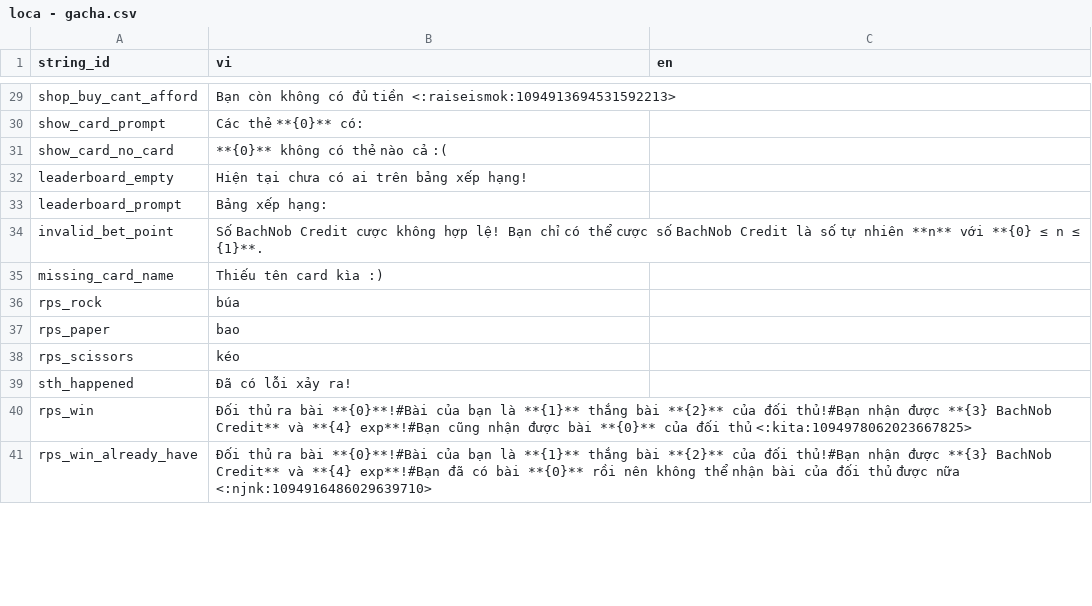
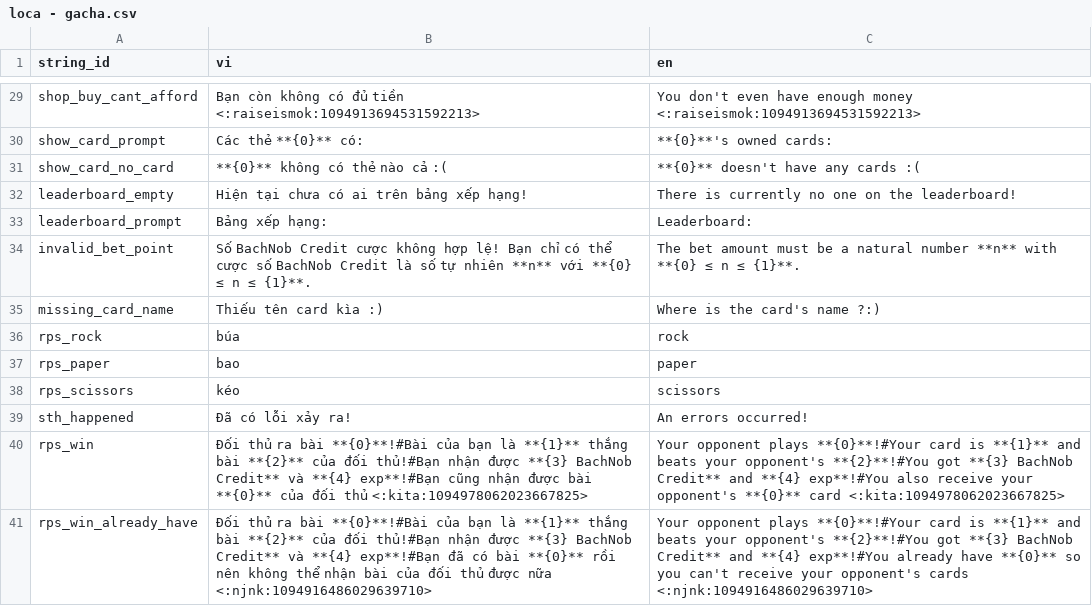
Before and after one commit to SussyGuy35/open-susbot, a CSV file: loca/loca - gacha.csv, drawn as a sheet; only a part is shown, gaps mark what is left out; the diff covers the shown part only; the diff names each change by its address in the sheet, - before the commit and + after, or states it on an @@ line.

```diff
--- a/loca/loca - gacha.csv
+++ b/loca/loca - gacha.csv
-C29 (en): (empty)
+C29 (en): You don't even have enough money <:raiseismok:1094913694531592213>
-C30 (en): (empty)
+C30 (en): **{0}**'s owned cards:
-C31 (en): (empty)
+C31 (en): **{0}** doesn't have any cards :(
-C32 (en): (empty)
+C32 (en): There is currently no one on the leaderboard!
-C33 (en): (empty)
+C33 (en): Leaderboard:
-C34 (en): (empty)
+C34 (en): The bet amount must be a natural number **n** with **{0} ≤ n ≤ {1}**.
-C35 (en): (empty)
+C35 (en): Where is the card's name ?:)
-C36 (en): (empty)
+C36 (en): rock
-C37 (en): (empty)
+C37 (en): paper
-C38 (en): (empty)
+C38 (en): scissors
-C39 (en): (empty)
+C39 (en): An errors occurred!
-C40 (en): (empty)
+C40 (en): Your opponent plays **{0}**!#Your card is **{1}** and beats your opponent's **{2}**!#You got **{3} BachNob Credit** and **{4} exp**!#You also receive your opponent's **{0}** card <:kita:1094978062023667825>
-C41 (en): (empty)
+C41 (en): Your opponent plays **{0}**!#Your card is **{1}** and beats your opponent's **{2}**!#You got **{3} BachNob Credit** and **{4} exp**!#You already have **{0}** so you can't receive your opponent's cards <:njnk:1094916486029639710>
```
Also changed, not shown: 39 edited cells elsewhere in this file.
